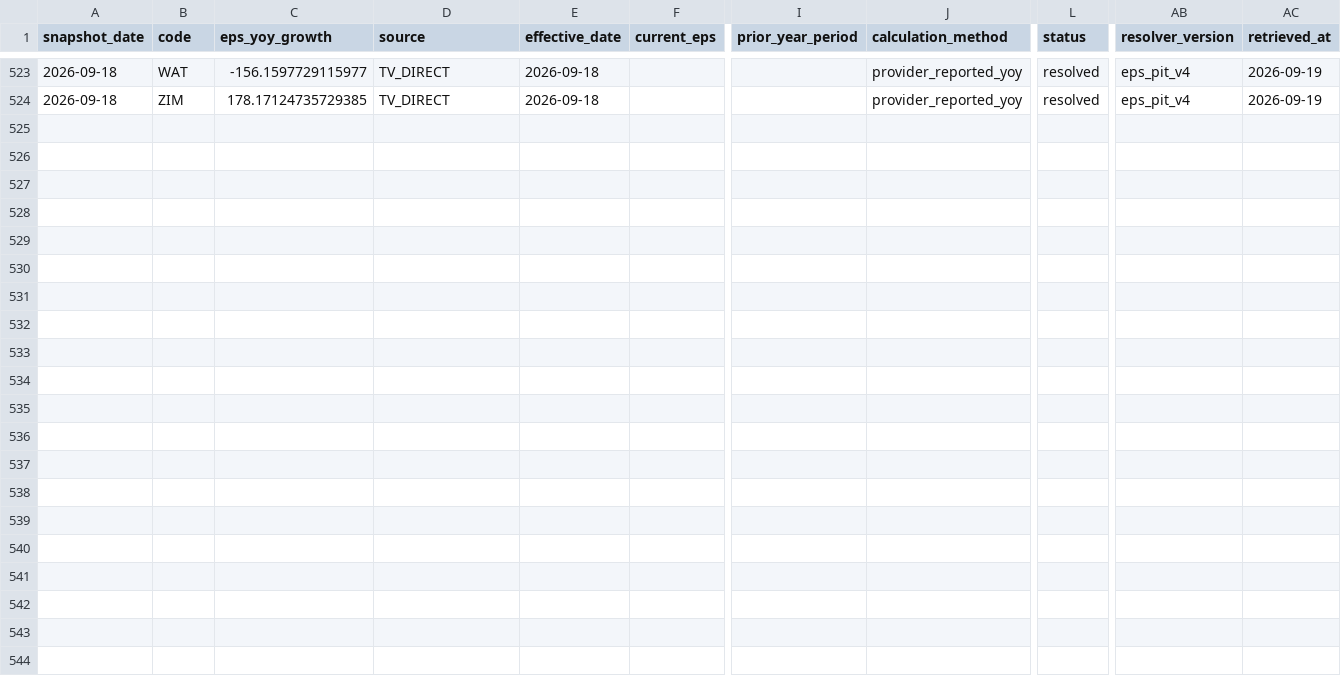
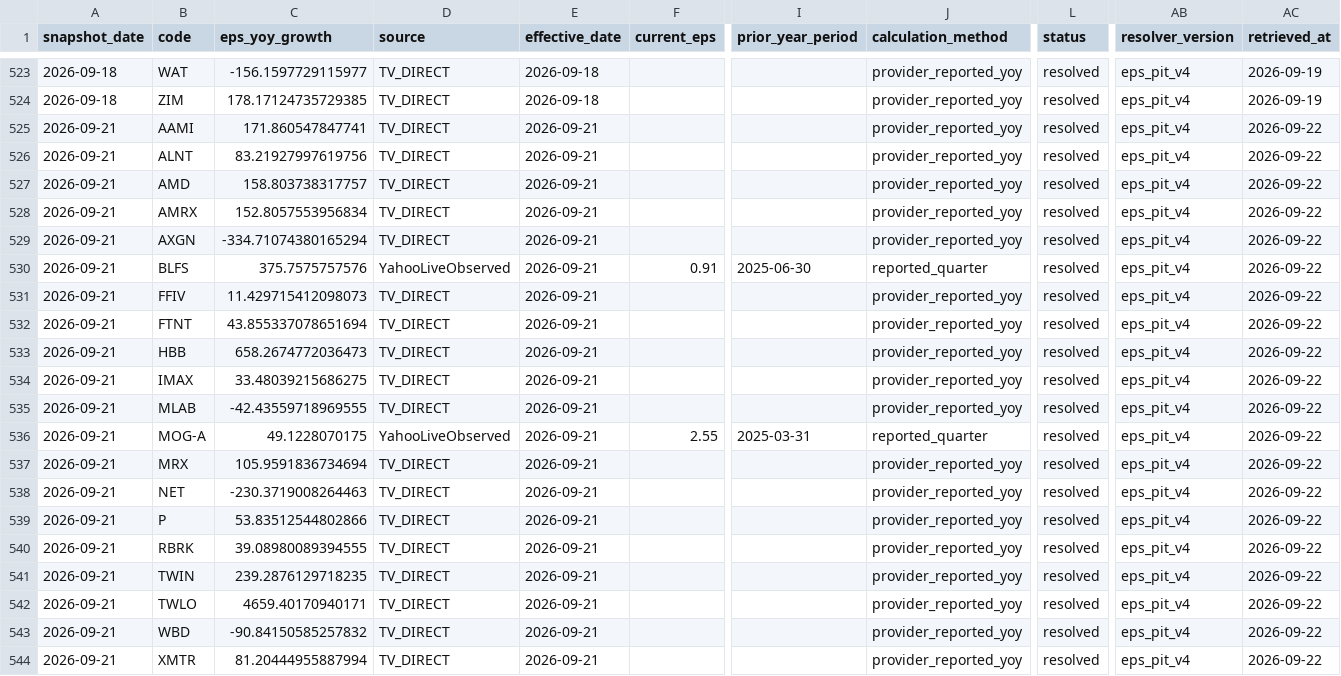
Before and after one commit to githhhh/Yfinance_data, a CSV file: us/signal_eps_pit.csv, drawn as a sheet; only a part is shown, gaps mark what is left out; rows hold the shown columns only; the diff names each change by its address in the sheet, - before the commit and + after, or states it on an @@ line.

```diff
--- a/us/signal_eps_pit.csv
+++ b/us/signal_eps_pit.csv
+row 525: 2026-09-21 | AAMI | 171.860547847741 | TV_DIRECT | 2026-09-21 |  |  | provider_reported_yoy | resolved | eps_pit_v4 | 2026-09-22
+row 526: 2026-09-21 | ALNT | 83.21927997619756 | TV_DIRECT | 2026-09-21 |  |  | provider_reported_yoy | resolved | eps_pit_v4 | 2026-09-22
+row 527: 2026-09-21 | AMD | 158.803738317757 | TV_DIRECT | 2026-09-21 |  |  | provider_reported_yoy | resolved | eps_pit_v4 | 2026-09-22
+row 528: 2026-09-21 | AMRX | 152.8057553956834 | TV_DIRECT | 2026-09-21 |  |  | provider_reported_yoy | resolved | eps_pit_v4 | 2026-09-22
+row 529: 2026-09-21 | AXGN | -334.71074380165294 | TV_DIRECT | 2026-09-21 |  |  | provider_reported_yoy | resolved | eps_pit_v4 | 2026-09-22
+row 530: 2026-09-21 | BLFS | 375.7575757576 | YahooLiveObserved | 2026-09-21 | 0.91 | 2025-06-30 | reported_quarter | resolved | eps_pit_v4 | 2026-09-22
+row 531: 2026-09-21 | FFIV | 11.429715412098073 | TV_DIRECT | 2026-09-21 |  |  | provider_reported_yoy | resolved | eps_pit_v4 | 2026-09-22
+row 532: 2026-09-21 | FTNT | 43.855337078651694 | TV_DIRECT | 2026-09-21 |  |  | provider_reported_yoy | resolved | eps_pit_v4 | 2026-09-22
+row 533: 2026-09-21 | HBB | 658.2674772036473 | TV_DIRECT | 2026-09-21 |  |  | provider_reported_yoy | resolved | eps_pit_v4 | 2026-09-22
+row 534: 2026-09-21 | IMAX | 33.48039215686275 | TV_DIRECT | 2026-09-21 |  |  | provider_reported_yoy | resolved | eps_pit_v4 | 2026-09-22
+row 535: 2026-09-21 | MLAB | -42.43559718969555 | TV_DIRECT | 2026-09-21 |  |  | provider_reported_yoy | resolved | eps_pit_v4 | 2026-09-22
+row 536: 2026-09-21 | MOG-A | 49.1228070175 | YahooLiveObserved | 2026-09-21 | 2.55 | 2025-03-31 | reported_quarter | resolved | eps_pit_v4 | 2026-09-22
+row 537: 2026-09-21 | MRX | 105.9591836734694 | TV_DIRECT | 2026-09-21 |  |  | provider_reported_yoy | resolved | eps_pit_v4 | 2026-09-22
+row 538: 2026-09-21 | NET | -230.3719008264463 | TV_DIRECT | 2026-09-21 |  |  | provider_reported_yoy | resolved | eps_pit_v4 | 2026-09-22
+row 539: 2026-09-21 | P | 53.83512544802866 | TV_DIRECT | 2026-09-21 |  |  | provider_reported_yoy | resolved | eps_pit_v4 | 2026-09-22
+row 540: 2026-09-21 | RBRK | 39.08980089394555 | TV_DIRECT | 2026-09-21 |  |  | provider_reported_yoy | resolved | eps_pit_v4 | 2026-09-22
+row 541: 2026-09-21 | TWIN | 239.2876129718235 | TV_DIRECT | 2026-09-21 |  |  | provider_reported_yoy | resolved | eps_pit_v4 | 2026-09-22
+row 542: 2026-09-21 | TWLO | 4659.40170940171 | TV_DIRECT | 2026-09-21 |  |  | provider_reported_yoy | resolved | eps_pit_v4 | 2026-09-22
+row 543: 2026-09-21 | WBD | -90.84150585257832 | TV_DIRECT | 2026-09-21 |  |  | provider_reported_yoy | resolved | eps_pit_v4 | 2026-09-22
+row 544: 2026-09-21 | XMTR | 81.20444955887994 | TV_DIRECT | 2026-09-21 |  |  | provider_reported_yoy | resolved | eps_pit_v4 | 2026-09-22
```
Also changed, not shown: 1 other file.
